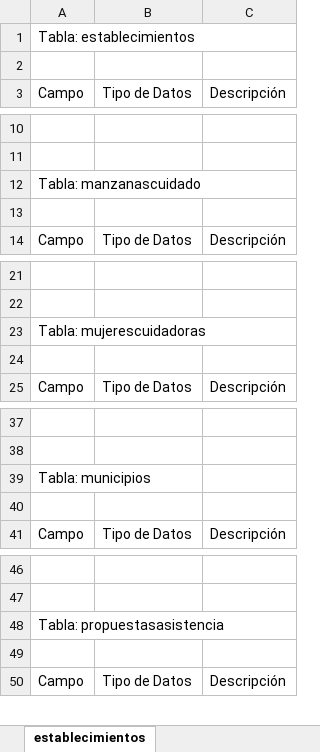
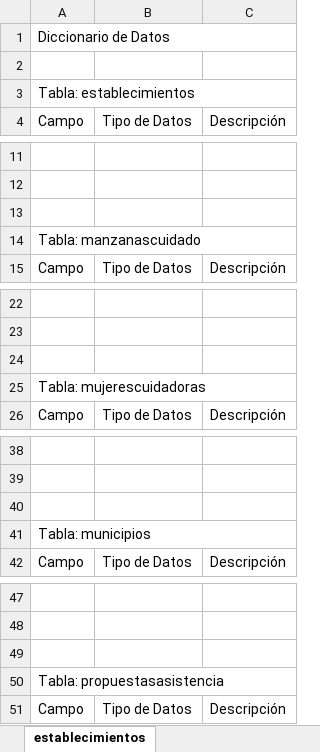
Before and after one commit to RoxanaRincon/MujerCuidadora, an Excel workbook: Diccionario de datos.xlsx, sheet establecimientos, drawn as a sheet; only a part is shown, gaps mark what is left out; values as stored, in another font and other column widths than the file's, no cell formats; removed rows and columns are numbered as before the commit, all else as after; the diff covers the shown part only; the diff names each change by its address in the sheet, - before the commit and + after, or states it on an @@ line.

Commit message:
Roxana arreglo diccionario de datos

```diff
--- a/Diccionario de datos.xlsx (sheet establecimientos)
+++ b/Diccionario de datos.xlsx (sheet establecimientos)
+row 1: Diccionario de Datos
+row 2: (empty)
+A3:C3 merged
-row 2: (empty)
+row 13: (empty)
+A14:C14 merged
-row 13: (empty)
+row 24: (empty)
+A25:C25 merged
-row 24: (empty)
+row 40: (empty)
+A41:C41 merged
-row 40: (empty)
+row 49: (empty)
+A50:C50 merged
-row 49: (empty)
```
Also changed, not shown: 4 added rows, 4 removed rows and merged cells elsewhere in this sheet, cell formats.
